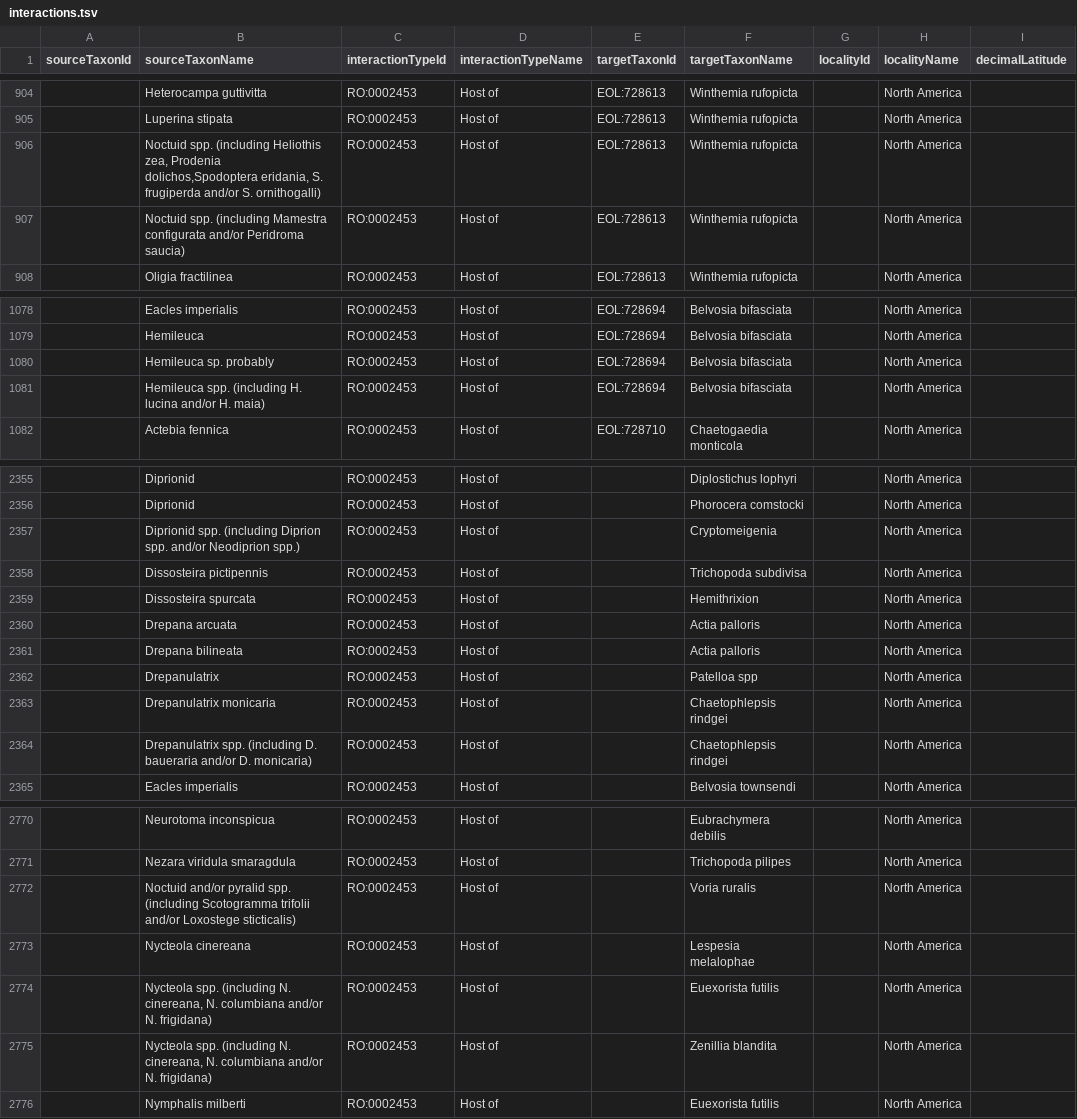
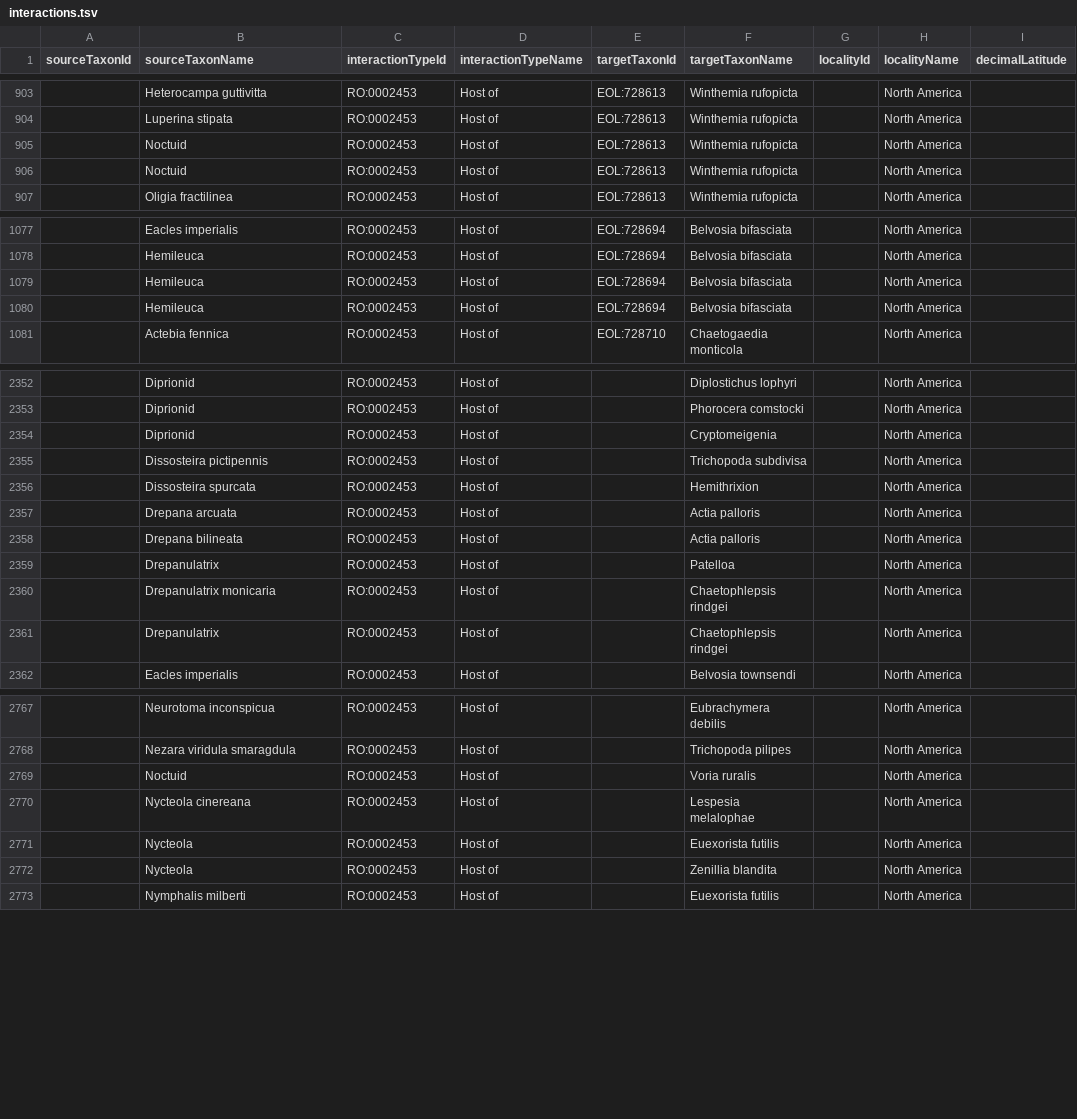
Before and after one commit to millerse/A-Host-parasite-Catalog-of-North-American-Tachinidae-Diptera-, a TSV file: interactions.tsv, drawn as a sheet; only a part is shown, gaps mark what is left out; addresses are those after the commit; the diff covers the shown part only; the diff names each change by its address in the sheet, - before the commit and + after, or states it on an @@ line.

```diff
--- a/interactions.tsv
+++ b/interactions.tsv
-B905 (sourceTaxonName): Noctuid spp. (including Heliothis zea, Prodenia dolichos,Spodoptera eridania, S. frugiperda and/or S. ornithogalli)
+B905 (sourceTaxonName): Noctuid
-B906 (sourceTaxonName): Noctuid spp. (including Mamestra configurata and/or Peridroma saucia)
+B906 (sourceTaxonName): Noctuid
-B1079 (sourceTaxonName): Hemileuca sp. probably
+B1079 (sourceTaxonName): Hemileuca
-B1080 (sourceTaxonName): Hemileuca spp. (including H. lucina and/or H. maia)
+B1080 (sourceTaxonName): Hemileuca
-B2354 (sourceTaxonName): Diprionid spp. (including Diprion spp. and/or Neodiprion spp.)
+B2354 (sourceTaxonName): Diprionid
-F2359 (targetTaxonName): Patelloa spp
+F2359 (targetTaxonName): Patelloa
-B2361 (sourceTaxonName): Drepanulatrix spp. (including D. baueraria and/or D. monicaria)
+B2361 (sourceTaxonName): Drepanulatrix
-B2769 (sourceTaxonName): Noctuid and/or pyralid spp. (including Scotogramma trifolii and/or Loxostege sticticalis)
+B2769 (sourceTaxonName): Noctuid
-B2771:B2772 (sourceTaxonName): Nycteola spp. (including N. cinereana, N. columbiana and/or N. frigidana)
+B2771:B2772 (sourceTaxonName): Nycteola
```
Also changed, not shown: 3 removed rows and 82 edited cells elsewhere in this file.
